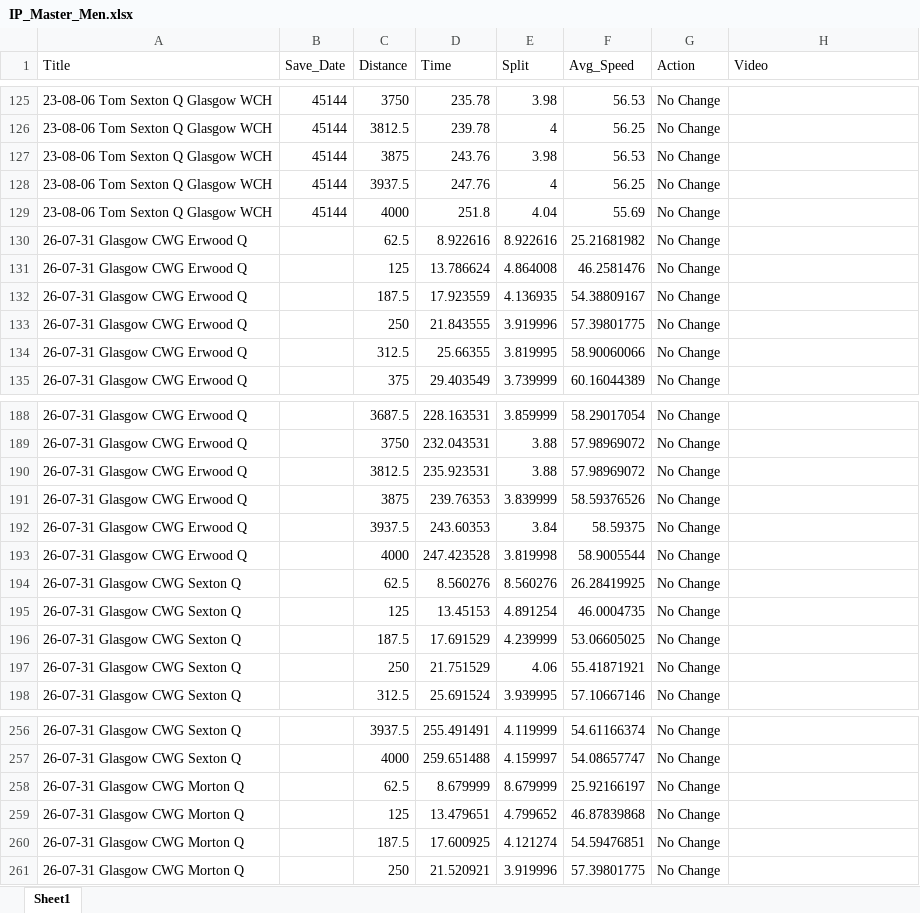
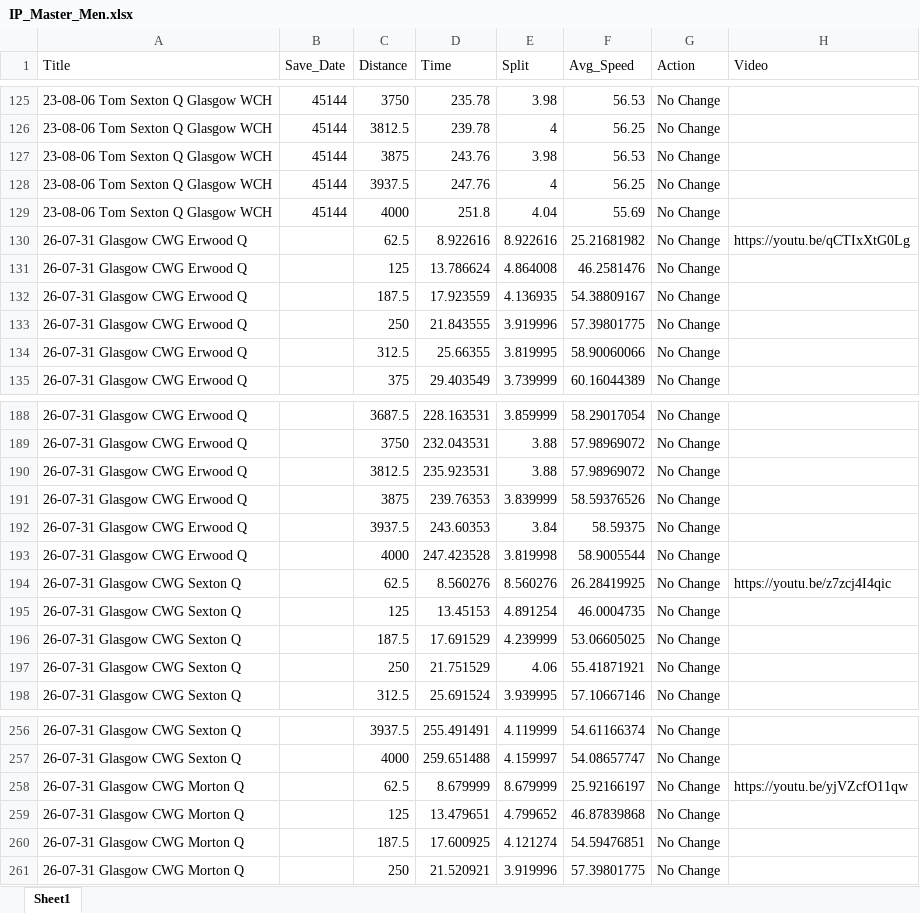
Before and after one commit to Bremz09/CNZPD, an Excel workbook: pages/video_analysis/IP_Master_Men.xlsx, sheet Sheet1, drawn as a sheet; only a part is shown, gaps mark what is left out; values as stored, in another font and other column widths than the file's, no borders; the diff names each change by its address in the sheet, - before the commit and + after, or states it on an @@ line.

```diff
--- a/pages/video_analysis/IP_Master_Men.xlsx (sheet Sheet1)
+++ b/pages/video_analysis/IP_Master_Men.xlsx (sheet Sheet1)
-H130 (Video): (empty)
+H130 (Video): https://youtu.be/qCTIxXtG0Lg
-H194 (Video): (empty)
+H194 (Video): https://youtu.be/z7zcj4I4qic
-H258 (Video): (empty)
+H258 (Video): https://youtu.be/yjVZcfO11qw
```
Also changed, not shown: pages/video_analysis/IP_Master_Women.xlsx, pages/video_analysis/TP_Master_Women.xlsx, 1 other file.
